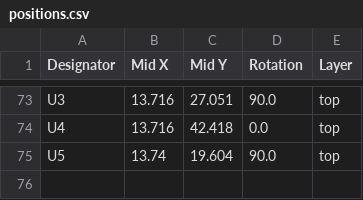
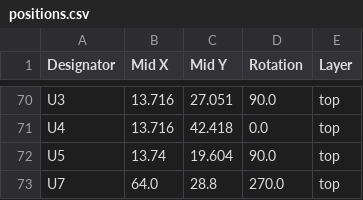
Before and after one commit to ffich/Arduino_UNO_Experimental_Shield, a CSV file: UNOQ_ExperimentalShield/production/positions.csv, drawn as a sheet; only a part is shown, gaps mark what is left out; the diff covers the shown part only; the diff names each change by its address in the sheet, - before the commit and + after, or states it on an @@ line.

```diff
--- a/UNOQ_ExperimentalShield/production/positions.csv
+++ b/UNOQ_ExperimentalShield/production/positions.csv
+row 73: U7 | 64.0 | 28.8 | 270.0 | top
```
Also changed, not shown: 1 added row, 4 removed rows and 18 edited cells elsewhere in this file, UNOQ_ExperimentalShield/production/bom.csv, UNOQ_ExperimentalShield/production/designators.csv, 5 other files.
